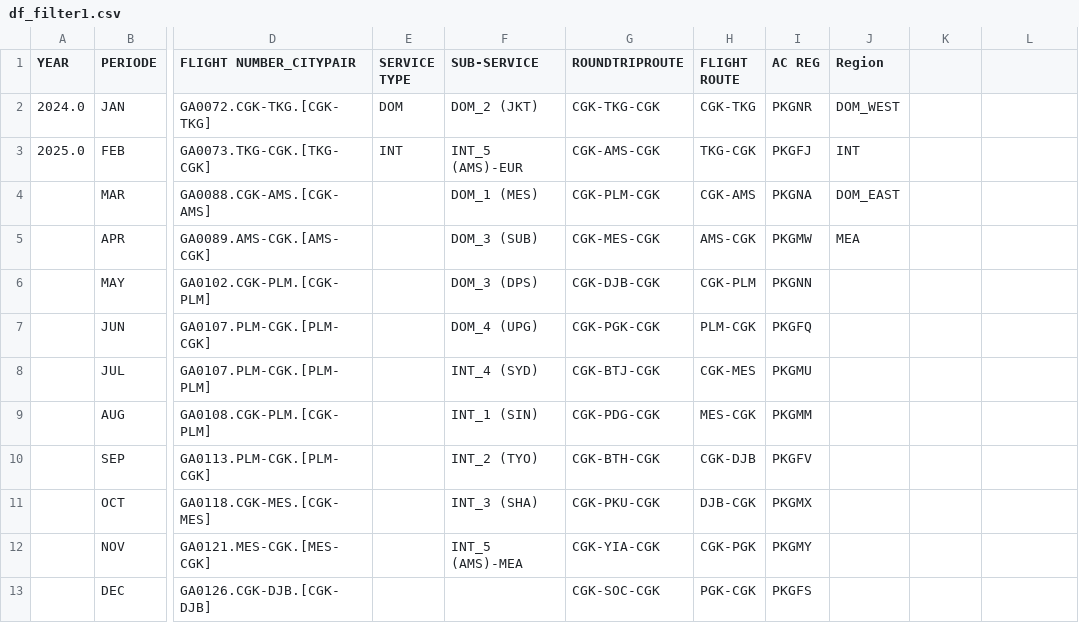
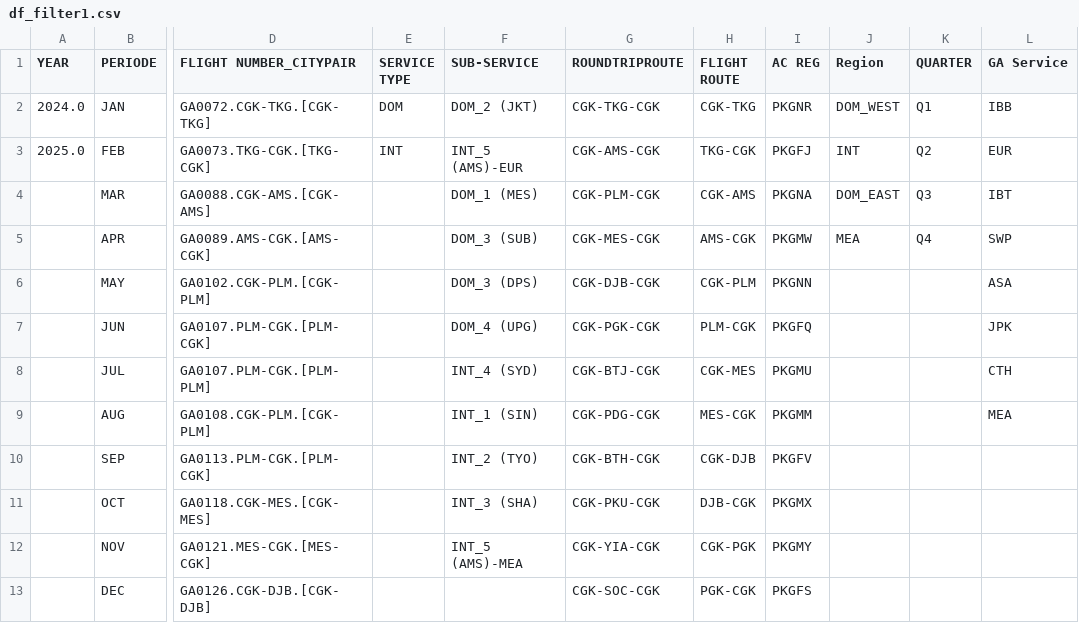
Before and after one commit to oscar-sinaga/garuda-ml-api, a CSV file: sample/df_filter1.csv, drawn as a sheet; only a part is shown, gaps mark what is left out; the diff names each change by its address in the sheet, - before the commit and + after, or states it on an @@ line.

```diff
--- a/sample/df_filter1.csv
+++ b/sample/df_filter1.csv
-K1: (empty)
+K1: QUARTER
-L1: (empty)
+L1: GA Service
-K2 (QUARTER): (empty)
+K2 (QUARTER): Q1
-L2 (GA Service): (empty)
+L2 (GA Service): IBB
-K3 (QUARTER): (empty)
+K3 (QUARTER): Q2
-L3 (GA Service): (empty)
+L3 (GA Service): EUR
-K4 (QUARTER): (empty)
+K4 (QUARTER): Q3
-L4 (GA Service): (empty)
+L4 (GA Service): IBT
-K5 (QUARTER): (empty)
+K5 (QUARTER): Q4
-L5 (GA Service): (empty)
+L5 (GA Service): SWP
-L6 (GA Service): (empty)
+L6 (GA Service): ASA
-L7 (GA Service): (empty)
+L7 (GA Service): JPK
-L8 (GA Service): (empty)
+L8 (GA Service): CTH
-L9 (GA Service): (empty)
+L9 (GA Service): MEA
```
Also changed, not shown: 4 other files.
